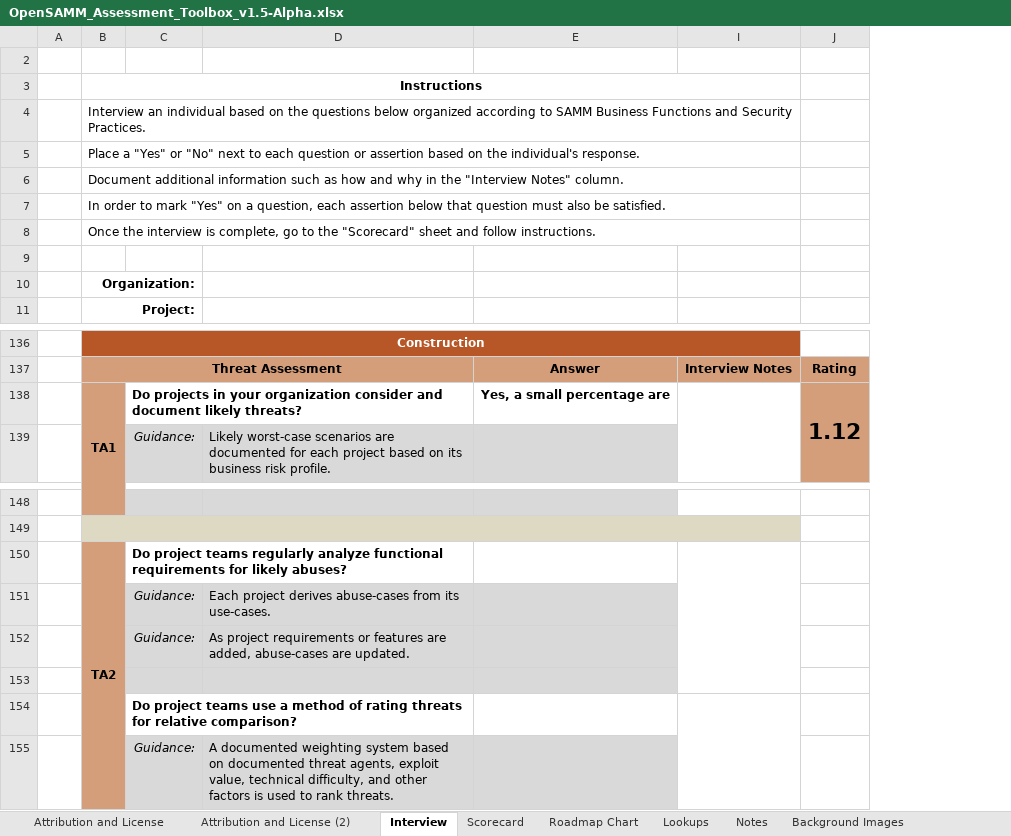
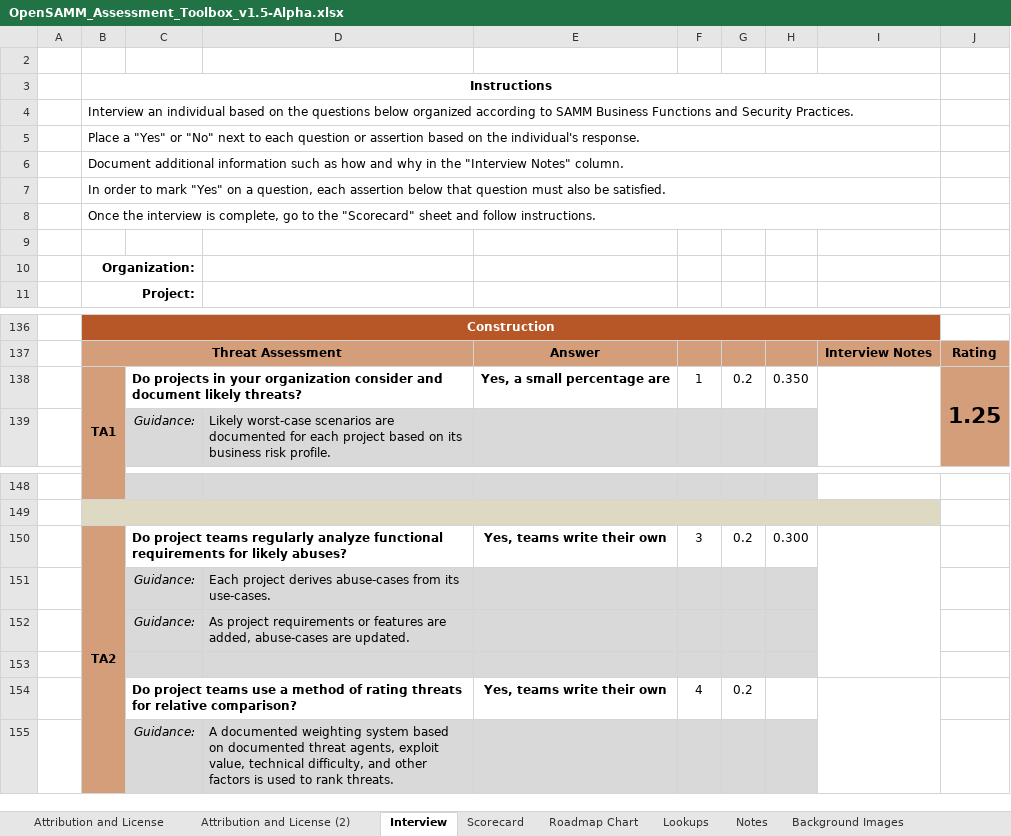
Before and after one commit to OWASP/samm, an Excel workbook: v1.5/Tools/OpenSAMM_Assessment_Toolbox_v1.5-Alpha.xlsx, sheet Interview, drawn as a sheet; only a part is shown, gaps mark what is left out; values as stored, in another font and other column widths than the file's, no borders; conditional formats not drawn; the diff names each change by its address in the sheet, - before the commit and + after, or states it on an @@ line.

```diff
--- a/v1.5/Tools/OpenSAMM_Assessment_Toolbox_v1.5-Alpha.xlsx (sheet Interview)
+++ b/v1.5/Tools/OpenSAMM_Assessment_Toolbox_v1.5-Alpha.xlsx (sheet Interview)
@@ column F unhidden, row 138: 1; rows 150-154: 3 |  |  |  | 4 @@
@@ column G unhidden, row 138: 0.2; rows 150-154: 0.2 |  |  |  | 0.2 @@
@@ column H unhidden, row 138: 0.350; row 150: 0.300 @@
-J138: 1.12
+J138: 1.25
-E150: (empty)
+E150: Yes, teams write their own
-E154: (empty)
+E154: Yes, teams write their own
```
Also changed, not shown: sheet Roadmap Chart, sheet Scorecard, hidden cells, charts or pictures, 1 other file.
